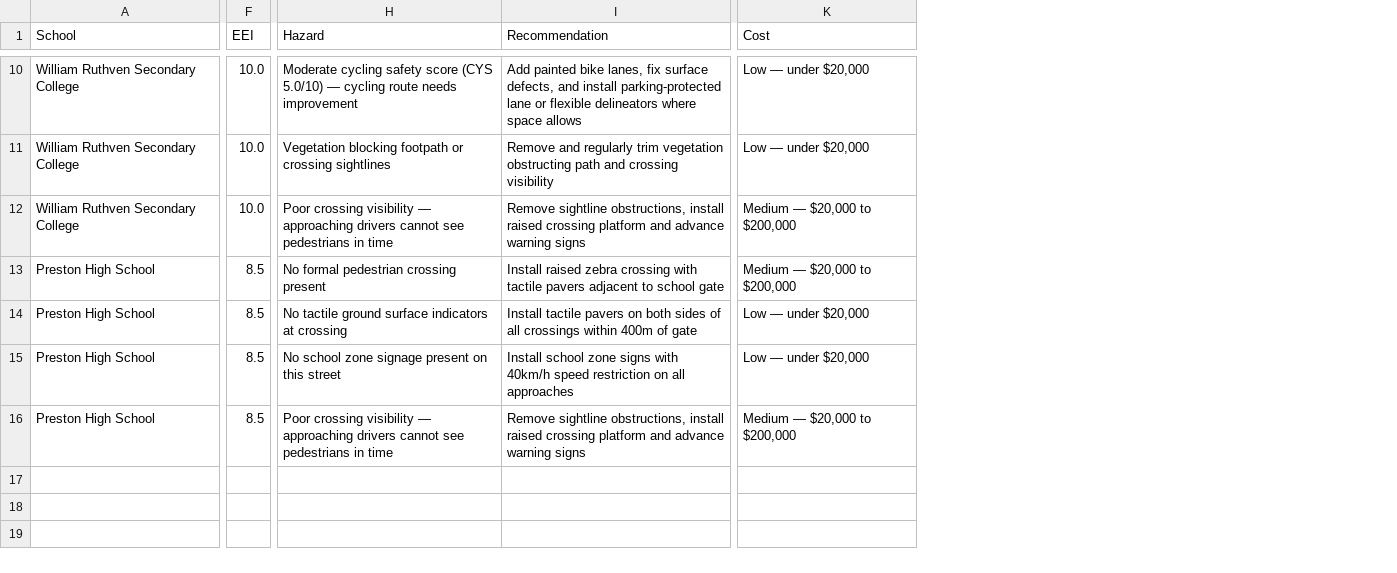
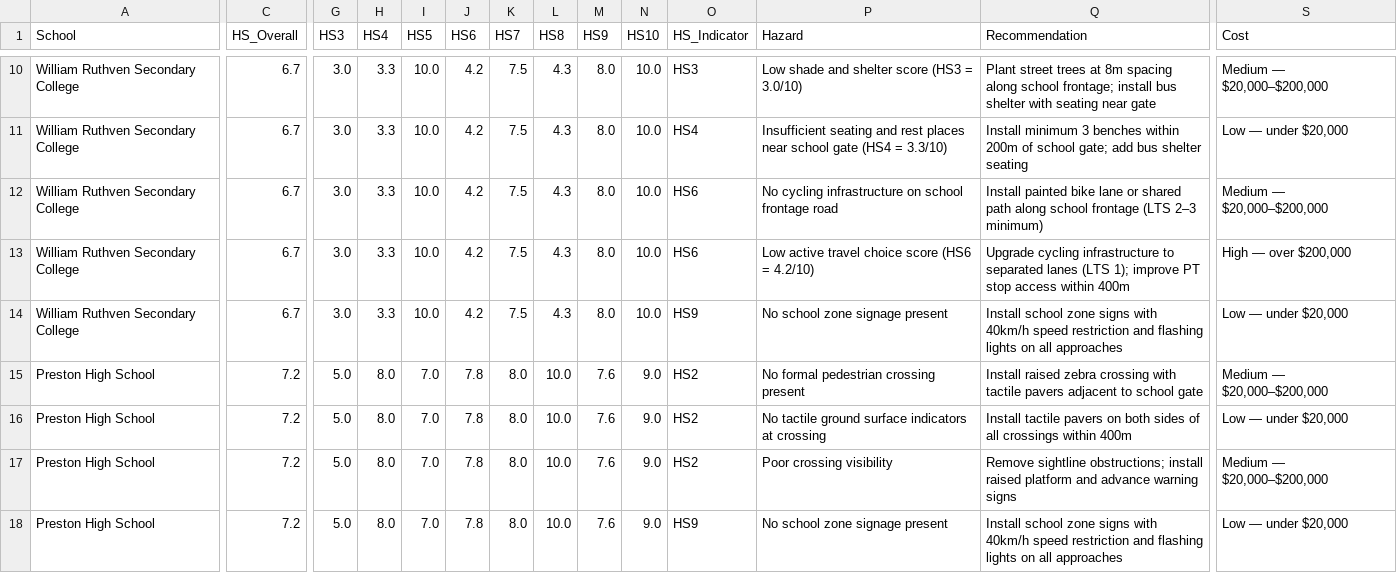
Before and after one commit to s4111078-sidd/300-000-School-Streets, a CSV file: outputs/recommendations.csv, drawn as a sheet; only a part is shown, gaps mark what is left out; addresses are those after the commit; rows hold the shown columns only; the diff covers the shown part only; the diff names each change by its address in the sheet, - before the commit and + after, or states it on an @@ line.

Commit message:
feat: restructure pipeline to Healthy Streets framework (HS1–HS10)
- Replace 5-score system (FAS/CSS/EEI/CIS/CYS) with 10 Healthy Streets
  indicators (Lucy Saunders / TfL) across poc_pipeline.py
- Add environmental_features.py — EPA AQI (HS10) + CSA crime rate (HS7)
- Extend spatial_features.py with OSM amenity queries for HS3/HS4/HS8
- Rewrite feature_engineering.py: school-level matrix (3×38), HS1–HS10
  as ML targets, open-data features as predictors
- Rewrite ml_model.py: Ridge regression + LOO-CV predicting HS scores
  from open data; replaces old crash-severity Random Forest classifier
- Add poc_pipeline.py outputs: hs_scores.csv, updated recommendations.csv
- Delete obsolete pre-HS charts, crash_risk_model.pkl, ml_features.csv,
  and exploration notebook
- Rewrite README.md and ARCHITECTURE.md for HS framework and new ML task

```diff
--- a/outputs/recommendations.csv
+++ b/outputs/recommendations.csv
+column C (HS_Overall), rows 10-12: all 6.7; rows 15-18: all 7.2
+column G (HS3), rows 10-12: all 3.0; rows 15-18: all 5.0
+column H (HS4), rows 10-12: all 3.3; rows 15-18: all 8.0
+column J (HS6), rows 10-12: all 4.2; rows 15-18: all 7.8
+column K (HS7), rows 10-12: all 7.5; rows 15-18: all 8.0
+column L (HS8), rows 10-12: all 4.3; rows 15-18: all 10.0
+column M (HS9), rows 10-12: all 8.0; rows 15-18: all 7.6
+column N (HS10), rows 10-12: all 10.0; rows 15-18: all 9.0
+column O (HS_Indicator), rows 10-12: HS3 | HS4 | HS6; rows 15-18: HS2 | HS2 | HS2 | HS9
-I1: EEI
+I1: HS5
-P10 (Hazard): Moderate cycling safety score (CYS 5.0/10) — cycling route needs improvement
+P10 (Hazard): Low shade and shelter score (HS3 = 3.0/10)
-Q10 (Recommendation): Add painted bike lanes, fix surface defects, and install parking-protected lane or flexible delineators where space allows
+Q10 (Recommendation): Plant street trees at 8m spacing along school frontage; install bus shelter with seating near gate
-S10 (Cost): Low — under $20,000
+S10 (Cost): Medium — $20,000–$200,000
-P11 (Hazard): Vegetation blocking footpath or crossing sightlines
+P11 (Hazard): Insufficient seating and rest places near school gate (HS4 = 3.3/10)
-Q11 (Recommendation): Remove and regularly trim vegetation obstructing path and crossing visibility
+Q11 (Recommendation): Install minimum 3 benches within 200m of school gate; add bus shelter seating
-P12 (Hazard): Poor crossing visibility — approaching drivers cannot see pedestrians in time
+P12 (Hazard): No cycling infrastructure on school frontage road
-Q12 (Recommendation): Remove sightline obstructions, install raised crossing platform and advance warning signs
+Q12 (Recommendation): Install painted bike lane or shared path along school frontage (LTS 2–3 minimum)
-S12 (Cost): Medium — $20,000 to $200,000
+S12 (Cost): Medium — $20,000–$200,000
+row 13: William Ruthven Secondary College | 6.7 | 3.0 | 3.3 | 10.0 | 4.2 | 7.5 | 4.3 | 8.0 | 10.0 | HS6 | Low active travel choice score (HS6 = 4.2/10) | Upgrade cycling infrastructure to separated lanes (LTS 1); improve PT stop access within 400m | High — over $200,000
+row 14: William Ruthven Secondary College | 6.7 | 3.0 | 3.3 | 10.0 | 4.2 | 7.5 | 4.3 | 8.0 | 10.0 | HS9 | No school zone signage present | Install school zone signs with 40km/h speed restriction and flashing lights on all approaches | Low — under $20,000
-I15:I18 (HS5): 8.5
+I15:I18 (HS5): 7.0
-S15 (Cost): Medium — $20,000 to $200,000
+S15 (Cost): Medium — $20,000–$200,000
-Q16 (Recommendation): …within 400m of gate
+Q16 (Recommendation): …within 400m
-P17 (Hazard): No school zone signage present on this street
+P17 (Hazard): Poor crossing visibility
-Q17 (Recommendation): Install school zone signs with 40km/h speed restriction on all approaches
+Q17 (Recommendation): Remove sightline obstructions; install raised platform and advance warning signs
-S17 (Cost): Low — under $20,000
+S17 (Cost): Medium — $20,000–$200,000
-P18 (Hazard): Poor crossing visibility — approaching drivers cannot see pedestrians in time
+P18 (Hazard): No school zone signage present
-Q18 (Recommendation): Remove sightline obstructions, install raised crossing platform and advance warning signs
+Q18 (Recommendation): Install school zone signs with 40km/h speed restriction and flashing lights on all approaches
-S18 (Cost): Medium — $20,000 to $200,000
+S18 (Cost): Low — under $20,000
```
Also changed, not shown: 1 added row, 1 removed row, 1 added column, 1 removed column and 38 edited cells elsewhere in this file, outputs/spatial_features.csv, 35 other files.
